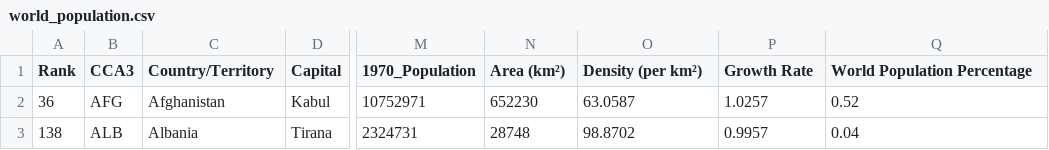
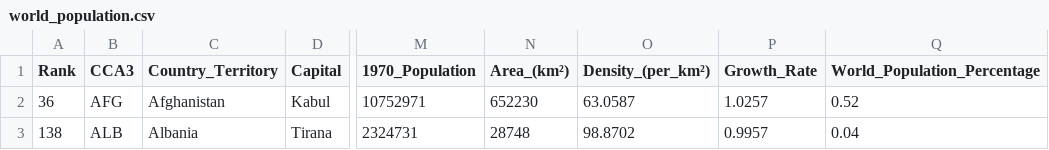
Before and after one commit to Koliada-LM-Data/Data-Sets-for-Projects, a CSV file: world_population.csv, drawn as a sheet; only a part is shown, gaps mark what is left out; the diff names each change by its address in the sheet, - before the commit and + after, or states it on an @@ line.

Commit message:
Update world_population.csv

```diff
--- a/world_population.csv
+++ b/world_population.csv
-C1: Country/Territory
+C1: Country_Territory
-N1: Area (km²)
+N1: Area_(km²)
-O1: Density (per km²)
+O1: Density_(per_km²)
-P1: Growth Rate
+P1: Growth_Rate
-Q1: World Population Percentage
+Q1: World_Population_Percentage
```
